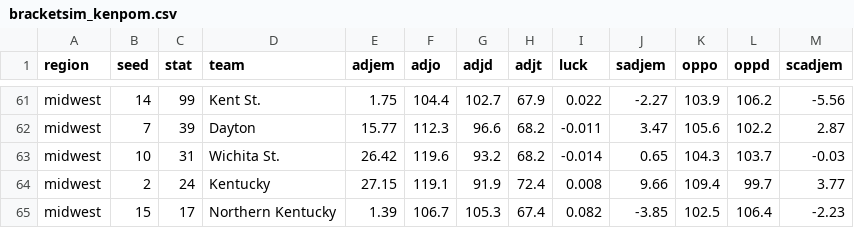
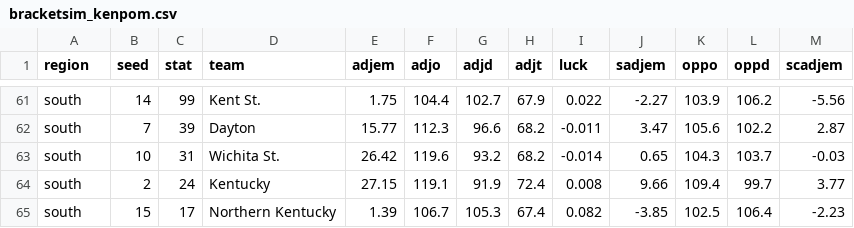
Before and after one commit to tkthomas27/python_code, a CSV file: bracketsim_kenpom.csv, drawn as a sheet; only a part is shown, gaps mark what is left out; the diff covers the shown part only; the diff names each change by its address in the sheet, - before the commit and + after, or states it on an @@ line.

```diff
--- a/bracketsim_kenpom.csv
+++ b/bracketsim_kenpom.csv
-A61:A65 (region): midwest
+A61:A65 (region): south
```
Also changed, not shown: 27 edited cells elsewhere in this file, 1 other file.
